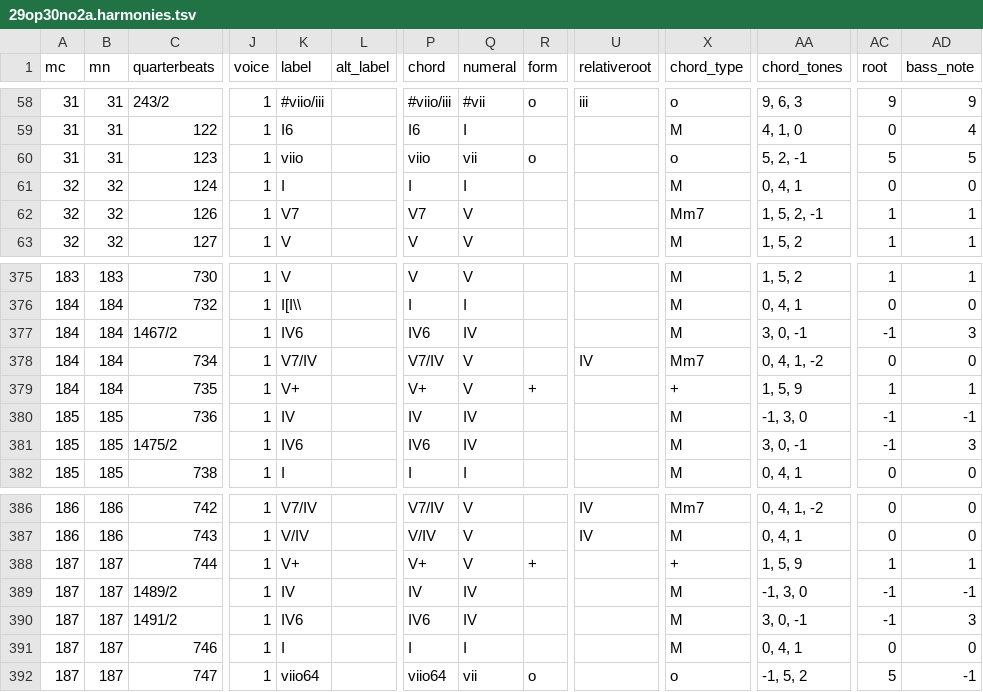
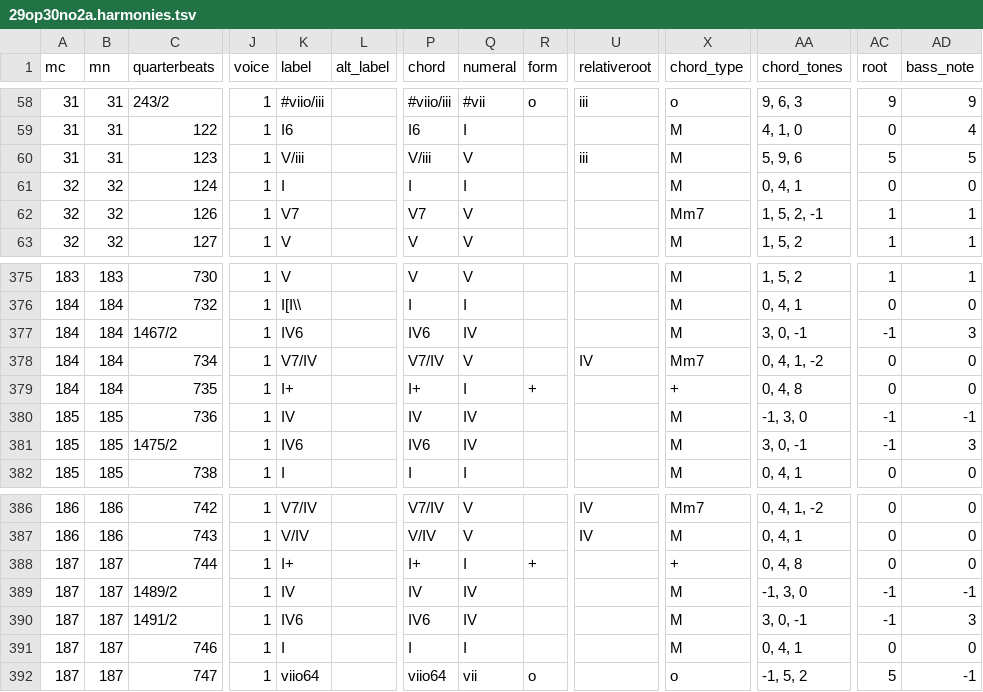
Before and after one commit to DCMLab/kozeluh_sonatas, a TSV file: harmonies/29op30no2a.harmonies.tsv, drawn as a sheet; only a part is shown, gaps mark what is left out; the diff names each change by its address in the sheet, - before the commit and + after, or states it on an @@ line.

```diff
--- a/harmonies/29op30no2a.harmonies.tsv
+++ b/harmonies/29op30no2a.harmonies.tsv
-K60 (label): viio
+K60 (label): V/iii
-P60 (chord): viio
+P60 (chord): V/iii
-Q60 (numeral): vii
+Q60 (numeral): V
-R60 (form): o
+R60 (form): (empty)
-U60 (relativeroot): (empty)
+U60 (relativeroot): iii
-X60 (chord_type): o
+X60 (chord_type): M
-AA60 (chord_tones): 5, 2, -1
+AA60 (chord_tones): 5, 9, 6
-K379 (label): V+
+K379 (label): I+
-P379 (chord): V+
+P379 (chord): I+
-Q379 (numeral): V
+Q379 (numeral): I
-AA379 (chord_tones): 1, 5, 9
+AA379 (chord_tones): 0, 4, 8
-AC379 (root): 1
+AC379 (root): 0
-AD379 (bass_note): 1
+AD379 (bass_note): 0
-K388 (label): V+
+K388 (label): I+
-P388 (chord): V+
+P388 (chord): I+
-Q388 (numeral): V
+Q388 (numeral): I
-AA388 (chord_tones): 1, 5, 9
+AA388 (chord_tones): 0, 4, 8
-AC388 (root): 1
+AC388 (root): 0
-AD388 (bass_note): 1
+AD388 (bass_note): 0
```
Also changed, not shown: metadata.tsv, reviewed/29op30no2a_reviewed.tsv, 7 other files.
